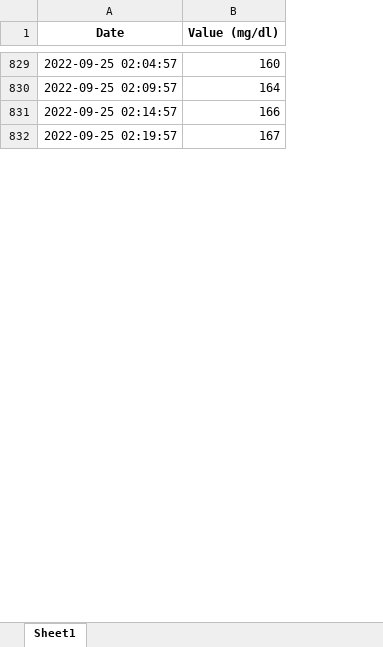
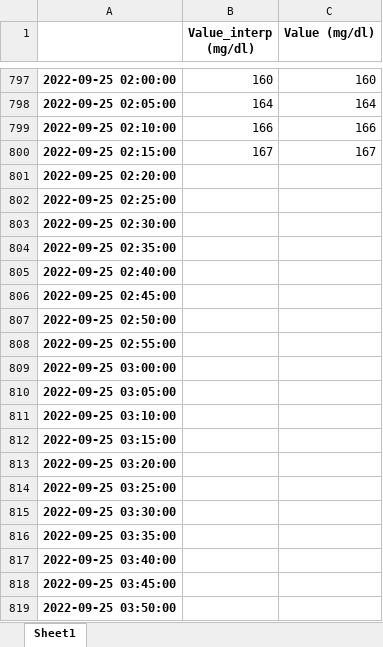
Before and after one commit to fisiologiacuantitativauc/Data, an Excel workbook: T1DM_08/Glucose.xlsx, sheet Sheet1, drawn as a sheet; only a part is shown, gaps mark what is left out; values as stored, in another font and other column widths than the file's, no borders; removed rows and columns are numbered as before the commit, all else as after; the diff covers the shown part only; the diff names each change by its address in the sheet, - before the commit and + after, or states it on an @@ line.

```diff
--- a/T1DM_08/Glucose.xlsx (sheet Sheet1)
+++ b/T1DM_08/Glucose.xlsx (sheet Sheet1)
-column A (Date), rows 829-832: 2022-09-25 02:04:57 | 2022-09-25 02:09:57 | 2022-09-25 02:14:57 | 2022-09-25 02:19:57
+column A, rows 797-800: 2022-09-25 02:00:00 | 2022-09-25 02:05:00 | 2022-09-25 02:10:00 | 2022-09-25 02:15:00
+column B (Value_interp (mg/dl)), rows 797-800: 160 | 164 | 166 | 167
+row 801: 2022-09-25 02:20:00
+row 802: 2022-09-25 02:25:00
+row 803: 2022-09-25 02:30:00
+row 804: 2022-09-25 02:35:00
+row 805: 2022-09-25 02:40:00
+row 806: 2022-09-25 02:45:00
+row 807: 2022-09-25 02:50:00
+row 808: 2022-09-25 02:55:00
+row 809: 2022-09-25 03:00:00
+row 810: 2022-09-25 03:05:00
+row 811: 2022-09-25 03:10:00
+row 812: 2022-09-25 03:15:00
+row 813: 2022-09-25 03:20:00
+row 814: 2022-09-25 03:25:00
+row 815: 2022-09-25 03:30:00
+row 816: 2022-09-25 03:35:00
+row 817: 2022-09-25 03:40:00
+row 818: 2022-09-25 03:45:00
+row 819: 2022-09-25 03:50:00
```
Also changed, not shown: 236 added rows, 384 removed rows, 2 moved rows and 2 edited cells elsewhere in this sheet, T1DM_08/Carbohidrates.xlsx, T1DM_08/IGAR.xlsx, 4 other files.
